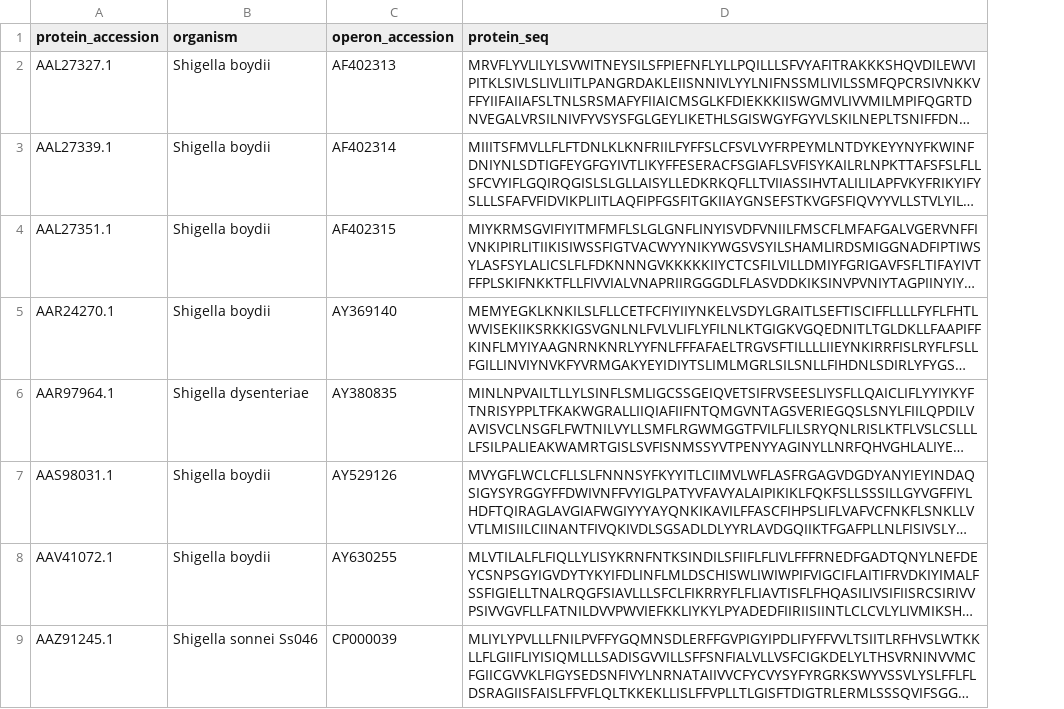
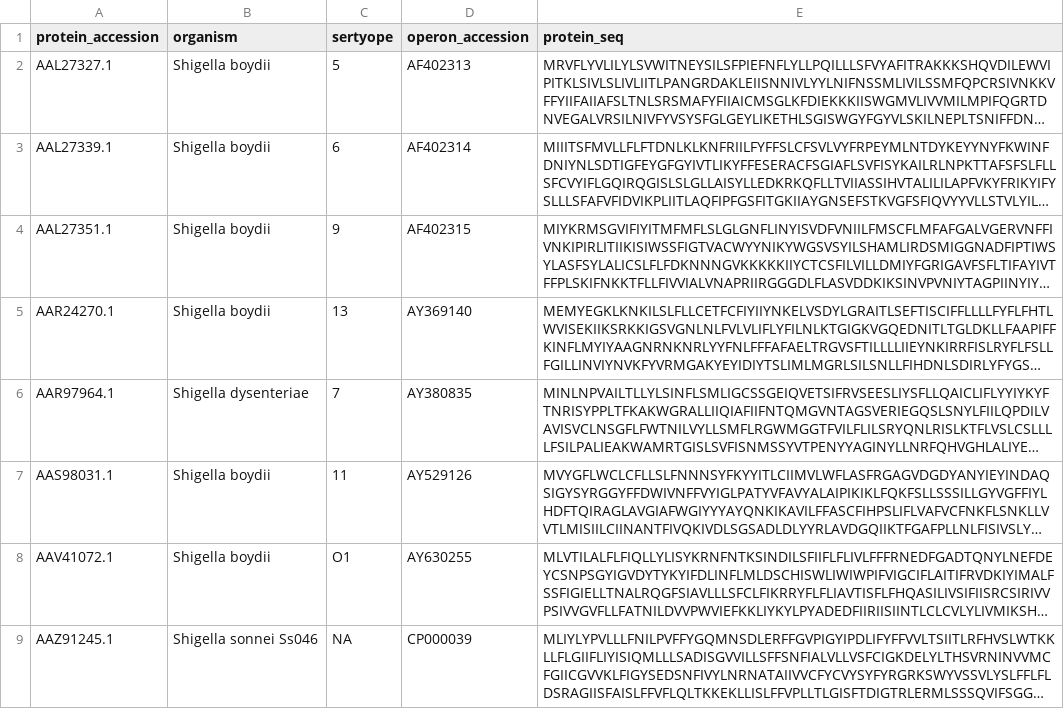
Before and after one commit to idameitil/wzy_polymerases, a TSV file: data/shigella/shigella_polymerases.tsv, drawn as a sheet; only a part is shown; long unchanged cells end in …; the diff names each change by its address in the sheet, - before the commit and + after, or states it on an @@ line.

Commit message:
added serotype to shigella tsv file

```diff
--- a/data/shigella/shigella_polymerases.tsv
+++ b/data/shigella/shigella_polymerases.tsv
+column C (sertyope), rows 2-9: 5 | 6 | 9 | 13 | 7 | 11 | O1 | NA
```
